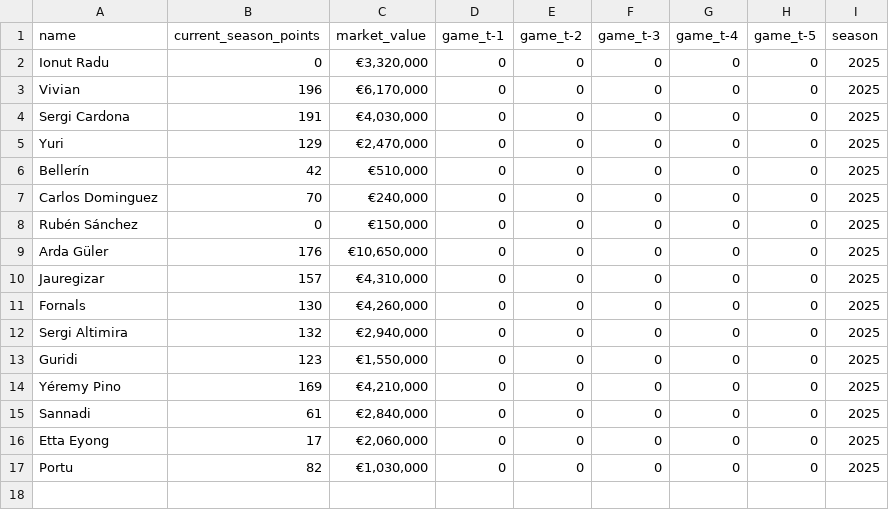
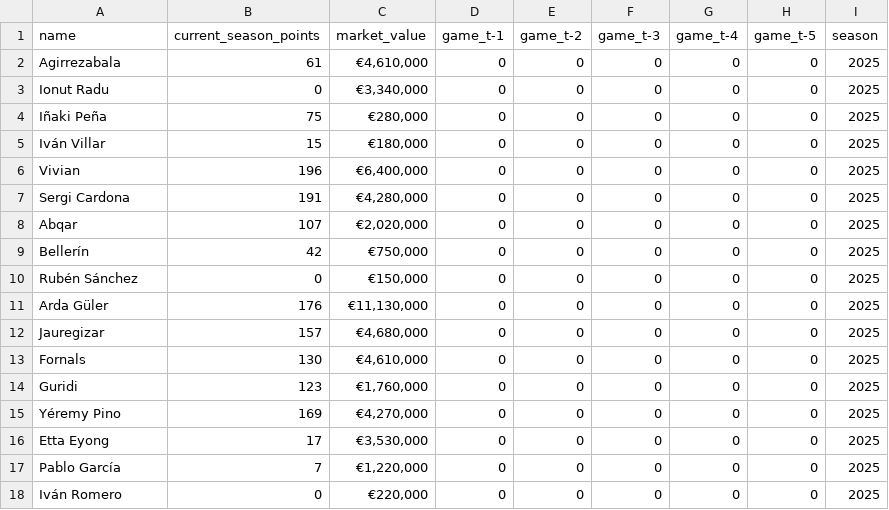
Before and after one commit to JoseParrenoGarcia/Biwenger-playground, a CSV file: etl_biwenger_player_stats/data/raw/current_team.csv, drawn as a sheet.

```diff
--- a/etl_biwenger_player_stats/data/raw/current_team.csv
+++ b/etl_biwenger_player_stats/data/raw/current_team.csv
@@ -1,17 +1,18 @@
 name,current_season_points,market_value,game_t-1,game_t-2,game_t-3,game_t-4,game_t-5,season
-Ionut Radu,0,"€3,320,000",0,0,0,0,0,2025
-Vivian,196,"€6,170,000",0,0,0,0,0,2025
-Sergi Cardona,191,"€4,030,000",0,0,0,0,0,2025
-Yuri,129,"€2,470,000",0,0,0,0,0,2025
-Bellerín,42,"€510,000",0,0,0,0,0,2025
-Carlos Dominguez,70,"€240,000",0,0,0,0,0,2025
+Agirrezabala,61,"€4,610,000",0,0,0,0,0,2025
+Ionut Radu,0,"€3,340,000",0,0,0,0,0,2025
+Iñaki Peña,75,"€280,000",0,0,0,0,0,2025
+Iván Villar,15,"€180,000",0,0,0,0,0,2025
+Vivian,196,"€6,400,000",0,0,0,0,0,2025
+Sergi Cardona,191,"€4,280,000",0,0,0,0,0,2025
+Abqar,107,"€2,020,000",0,0,0,0,0,2025
+Bellerín,42,"€750,000",0,0,0,0,0,2025
 Rubén Sánchez,0,"€150,000",0,0,0,0,0,2025
-Arda Güler,176,"€10,650,000",0,0,0,0,0,2025
-Jauregizar,157,"€4,310,000",0,0,0,0,0,2025
-Fornals,130,"€4,260,000",0,0,0,0,0,2025
-Sergi Altimira,132,"€2,940,000",0,0,0,0,0,2025
-Guridi,123,"€1,550,000",0,0,0,0,0,2025
-Yéremy Pino,169,"€4,210,000",0,0,0,0,0,2025
-Sannadi,61,"€2,840,000",0,0,0,0,0,2025
-Etta Eyong,17,"€2,060,000",0,0,0,0,0,2025
-Portu,82,"€1,030,000",0,0,0,0,0,2025
+Arda Güler,176,"€11,130,000",0,0,0,0,0,2025
+Jauregizar,157,"€4,680,000",0,0,0,0,0,2025
+Fornals,130,"€4,610,000",0,0,0,0,0,2025
+Guridi,123,"€1,760,000",0,0,0,0,0,2025
+Yéremy Pino,169,"€4,270,000",0,0,0,0,0,2025
+Etta Eyong,17,"€3,530,000",0,0,0,0,0,2025
+Pablo García,7,"€1,220,000",0,0,0,0,0,2025
+Iván Romero,0,"€220,000",0,0,0,0,0,2025
```
Also changed, not shown: etl_biwenger_player_stats/data/processed/biwenger_players_transformed.csv, 21 other files.
